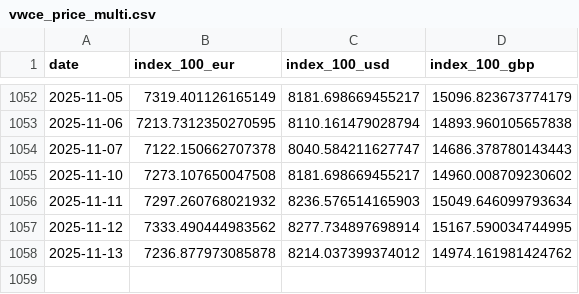
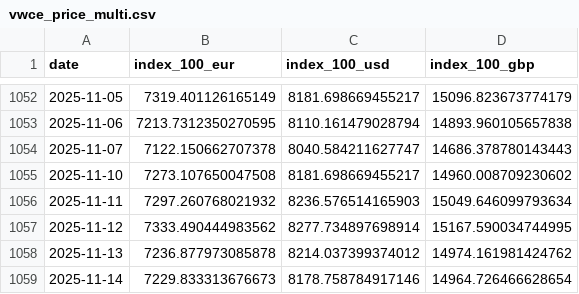
Before and after one commit to bankeronwheels-raph/quilt-outputs, a CSV file: vwce/vwce_price_multi.csv, drawn as a sheet; only a part is shown, gaps mark what is left out.

Commit message:
VWCE nightly: update CSVs

```diff
--- a/vwce/vwce_price_multi.csv
+++ b/vwce/vwce_price_multi.csv
@@ -1058 +1058,2 @@ date,index_100_eur,index_100_usd,index_100_gbp
 2025-11-13,7236.877973085878,8214.037399374012,14974.161981424762
+2025-11-14,7229.833313676673,8178.758784917146,14964.726466628654
```
Also changed, not shown: vwce/vwce_price_ytd.csv, vwce/vwce_returns_horizons.csv, 2 other files.
